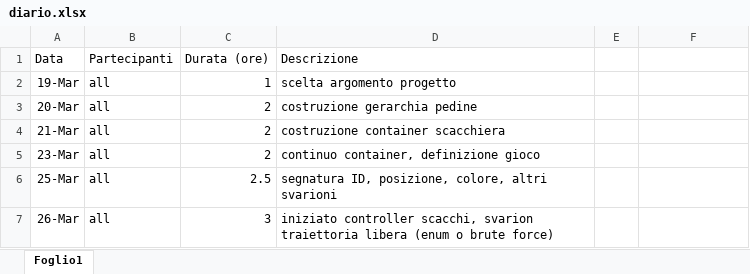
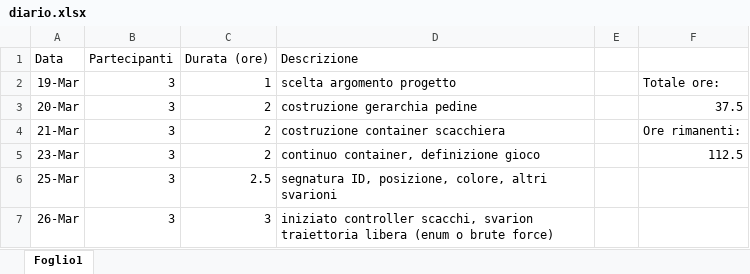
Before and after one commit to LeonardoTredese/PolyBoard, an Excel workbook: diario.xlsx, sheet Foglio1, drawn as a sheet; values as stored, in another font and other column widths than the file's, no borders; the diff names each change by its address in the sheet, - before the commit and + after, or states it on an @@ line.

Commit message:
aggiunta sommatoria

```diff
--- a/diario.xlsx (sheet Foglio1)
+++ b/diario.xlsx (sheet Foglio1)
-B2:B7 (Partecipanti): all
+B2:B7 (Partecipanti): 3
-F2: (empty)
+F2: Totale ore:
-F3: (empty)
+F3: 37.5
-F4: (empty)
+F4: Ore rimanenti:
-F5: (empty)
+F5: 112.5
```
